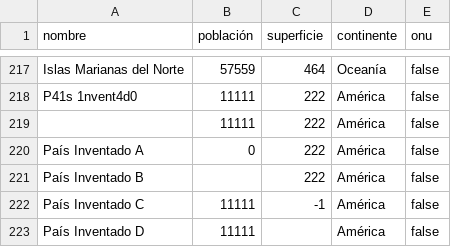
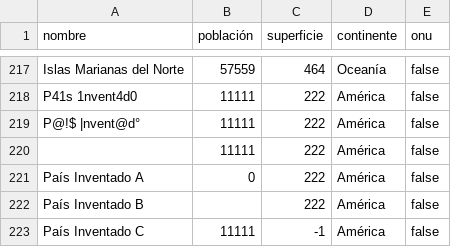
Before and after one commit to Cristian0w0/UTN-TUPaD-Programacion1-TP-Integrador, a CSV file: paises_sin_extraer.csv, drawn as a sheet; only a part is shown, gaps mark what is left out; the shorter side is filled out with more unchanged rows.

```diff
--- a/paises_sin_extraer.csv
+++ b/paises_sin_extraer.csv
@@ -218,2 +218,3 @@ Islas Marianas del Norte,57559,464,Oceanía,false
 P41s 1nvent4d0,11111,222,América,false
+P@!$ |nvent@d°,11111,222,América,false
 ,11111,222,América,false
```
Also changed, not shown: 1 other file.
